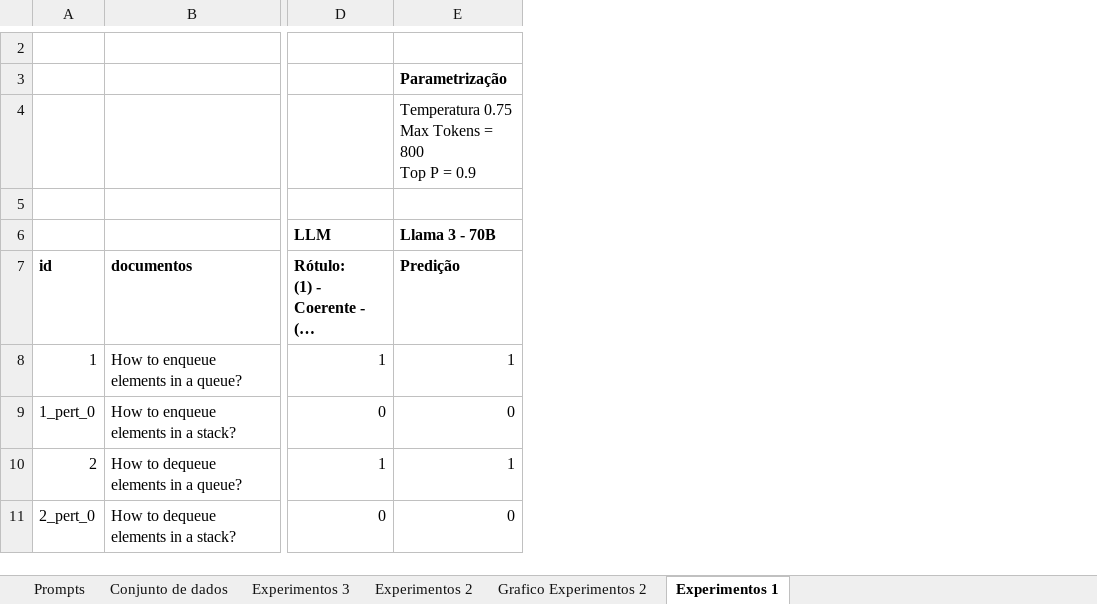
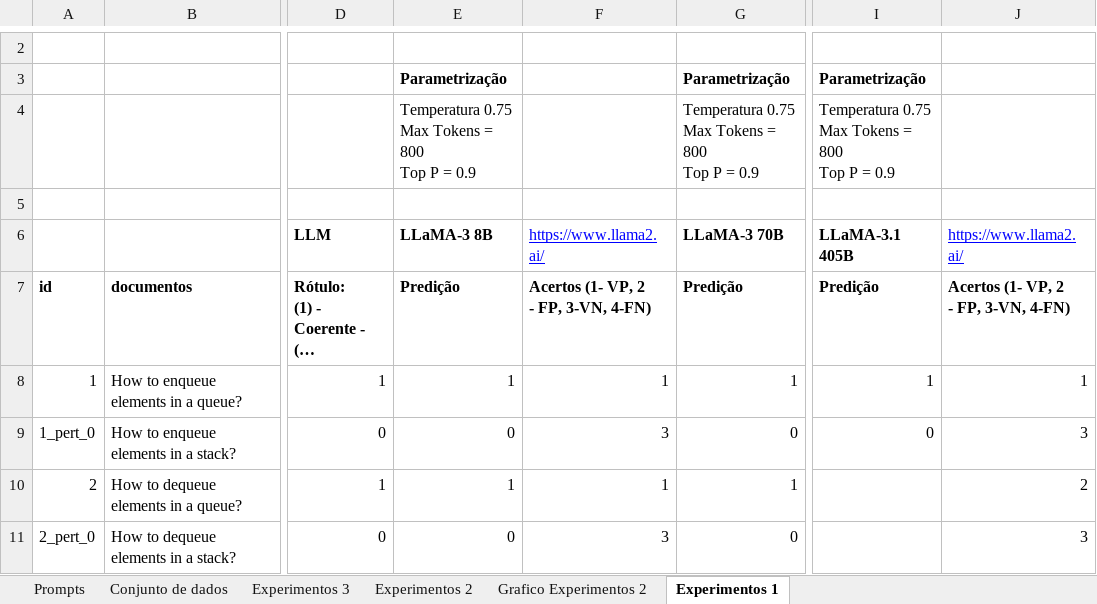
Before and after one commit to osmarbraz/cohewl, an Excel workbook: notebooks/CohQuAD_LLM_Coh_inc_en/CohQuAD_coh_inc_en.xlsx, sheet Experimentos 1, drawn as a sheet; only a part is shown, gaps mark what is left out; long unchanged cells end in …; values as stored, in another font and other column widths than the file's, no borders; charts and pictures not drawn; addresses are those after the commit; ↵ is a line break in a cell; the diff covers the shown part only; the diff names each change by its address in the sheet, - before the commit and + after, or states it on an @@ line.

```diff
--- a/notebooks/CohQuAD_LLM_Coh_inc_en/CohQuAD_coh_inc_en.xlsx (sheet Experimentos 1)
+++ b/notebooks/CohQuAD_LLM_Coh_inc_en/CohQuAD_coh_inc_en.xlsx (sheet Experimentos 1)
+column E (LLaMA-3 8B), rows 3-4: Parametrização | Temperatura 0.75 ↵ Max Tokens = 800 ↵ Top P = 0.9; rows 7-11: Predição | 1 | 0 | 1 | 0
+column F (https://www.llama2.ai/), rows 7-11: Acertos (1- VP, 2 ↵ - FP, 3-VN, 4-FN) | 1 | 3 | 1 | 3
+column I (LLaMA-3.1 405B), rows 3-4: Parametrização | Temperatura 0.75 ↵ Max Tokens = 800 ↵ Top P = 0.9; rows 7-9: Predição | 1 | 0
+column J (https://www.llama2.ai/), rows 7-11: Acertos (1- VP, 2 ↵ - FP, 3-VN, 4-FN) | 1 | 3 | 2 | 3
-G6: Llama 3 - 70B
+G6: LLaMA-3 70B
```
Also changed, not shown: 5 edited cells elsewhere in this sheet, sheet Grafico Experimentos 2, sheet Experimentos 2, sheet Experimentos 3, formulas that keep their value, charts or pictures, notebooks/CohQuAD_LLM_Coh_inc_pt_br/CohQuAD_coh_inc_ptbr.xlsx, 18 other files.
